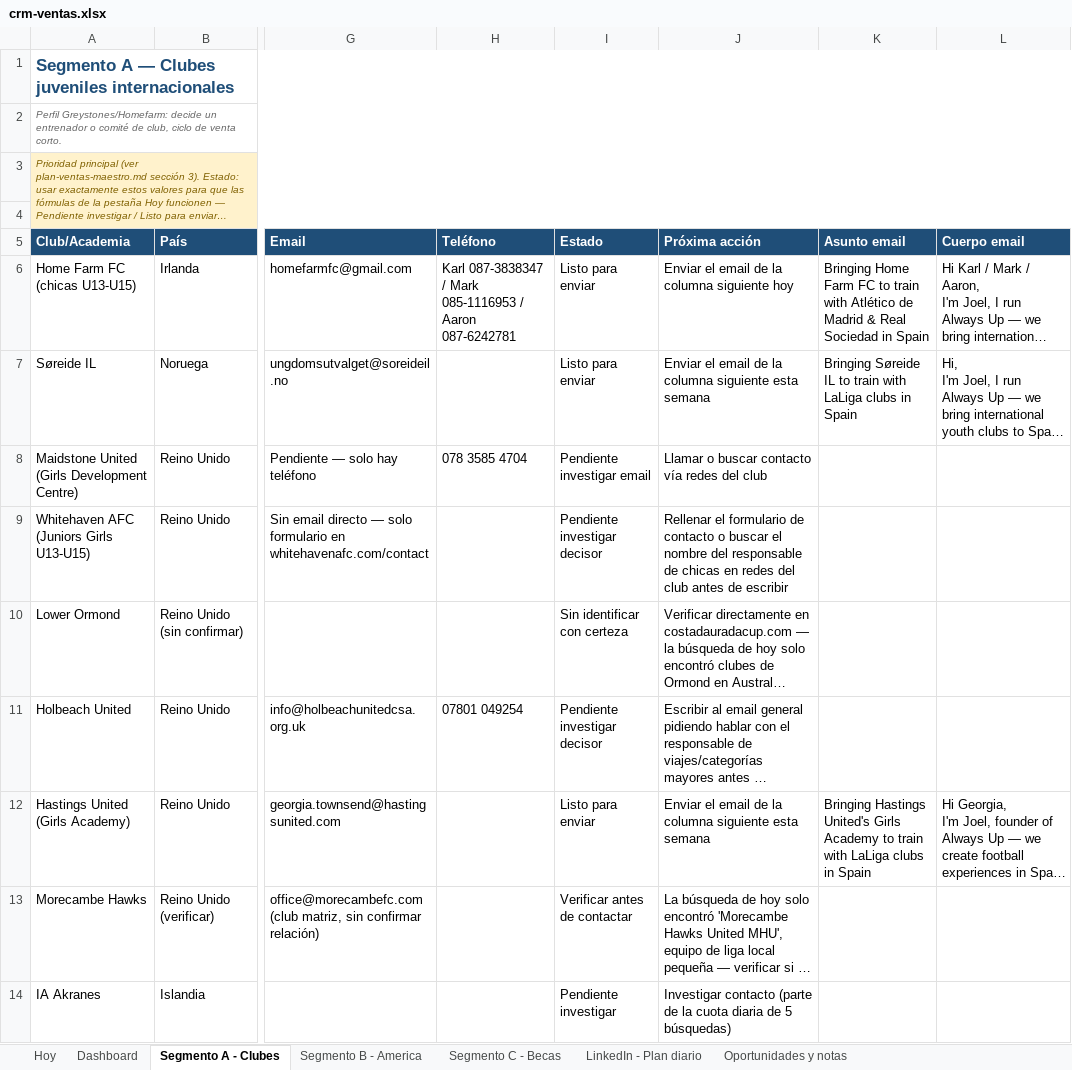
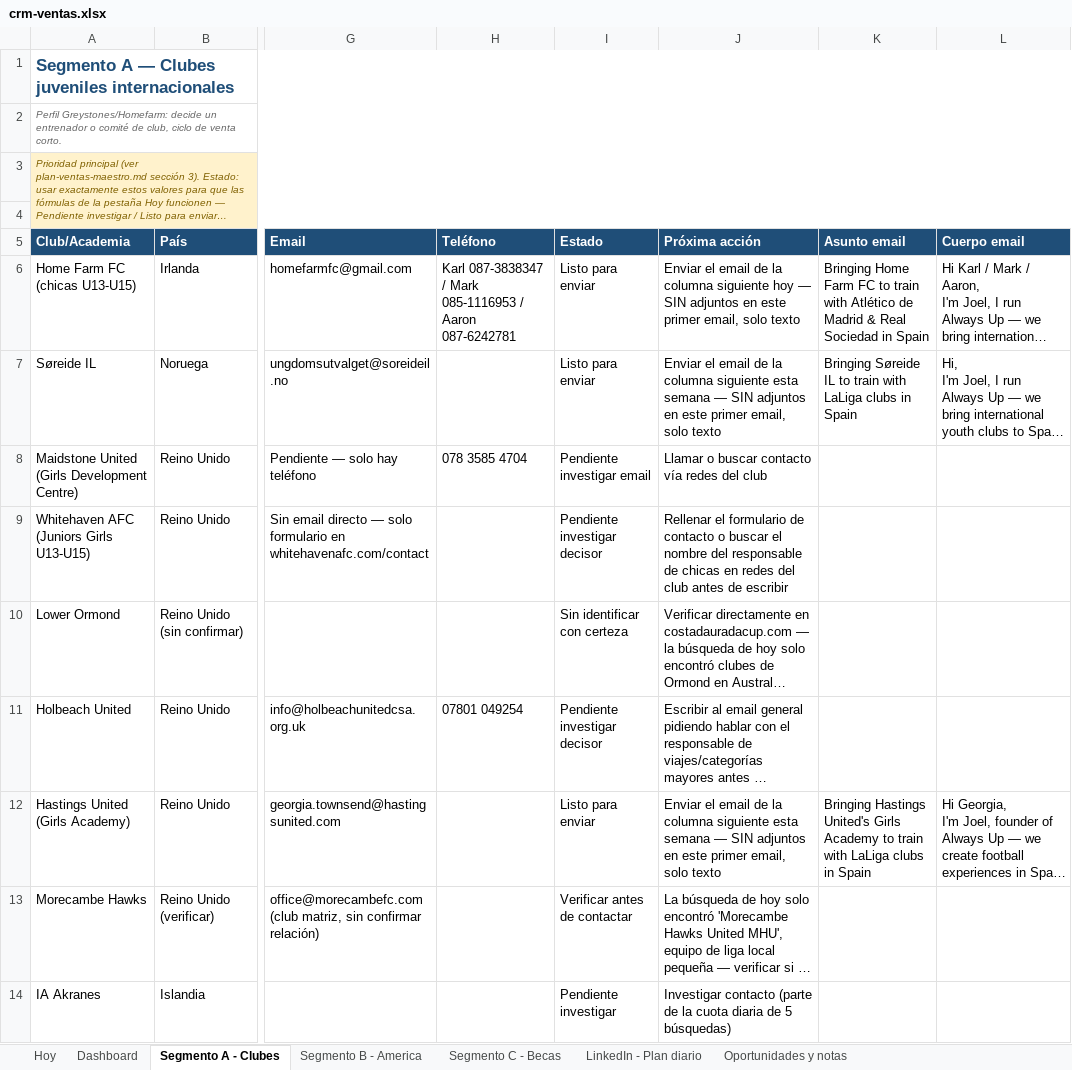
Before and after one commit to Joelmv10/always-up-os, an Excel workbook: 01-clients/crm-ventas.xlsx, sheet Segmento A - Clubes, drawn as a sheet; only a part is shown, gaps mark what is left out; long unchanged cells end in …; values as stored, in another font and other column widths than the file's, no borders; the diff names each change by its address in the sheet, - before the commit and + after, or states it on an @@ line.

```diff
--- a/01-clients/crm-ventas.xlsx (sheet Segmento A - Clubes)
+++ b/01-clients/crm-ventas.xlsx (sheet Segmento A - Clubes)
-J6 (Próxima acción): …siguiente hoy
+J6 (Próxima acción): …siguiente hoy — SIN adjuntos en este primer email, solo texto
-J7 (Próxima acción): …esta semana
+J7 (Próxima acción): …esta semana — SIN adjuntos en este primer email, solo texto
-J12 (Próxima acción): …esta semana
+J12 (Próxima acción): …esta semana — SIN adjuntos en este primer email, solo texto
```
Also changed, not shown: 2 other files.
